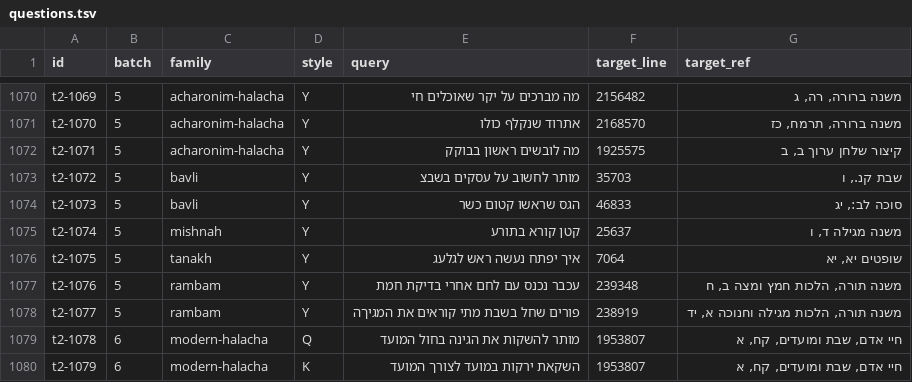
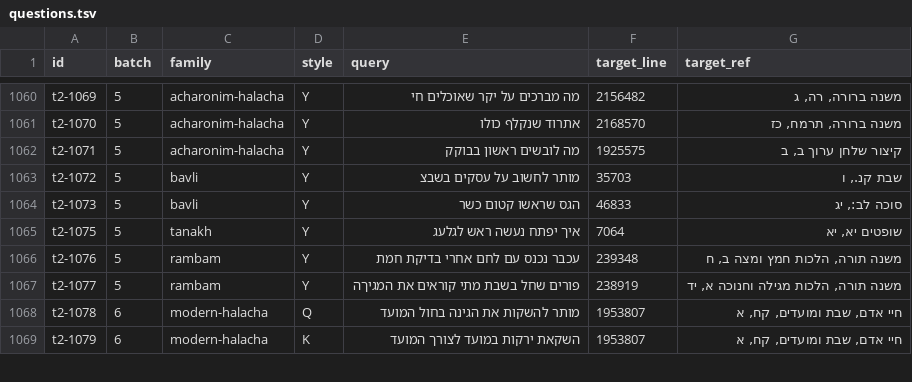
Before and after one commit to efrul/Pardes, a TSV file: semantic-model/train-v2/questions.tsv, drawn as a sheet; only a part is shown, gaps mark what is left out; the diff covers the shown part only; the diff names each change by its address in the sheet, - before the commit and + after, or states it on an @@ line.

```diff
--- a/semantic-model/train-v2/questions.tsv
+++ b/semantic-model/train-v2/questions.tsv
-row 1075: t2-1074 | 5 | mishnah | Y | קטן קורא בתורע | 25637 | משנה מגילה ד, ו
```
Also changed, not shown: 10 removed rows elsewhere in this file, 6 other files.
